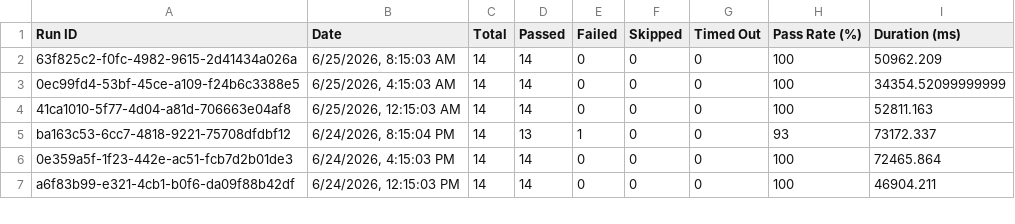
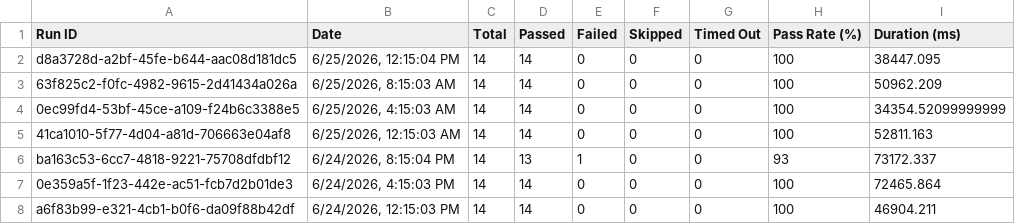
Before and after one commit to saira-uwc/asksam-datascience-automation, a CSV file: docs/exports/all-runs-summary.csv, drawn as a sheet; only a part is shown; the diff names each change by its address in the sheet, - before the commit and + after, or states it on an @@ line.

```diff
--- a/docs/exports/all-runs-summary.csv
+++ b/docs/exports/all-runs-summary.csv
+row 2: d8a3728d-a2bf-45fe-b644-aac08d181dc5 | 6/25/2026, 12:15:04 PM | 14 | 14 | 0 | 0 | 0 | 100 | 38447.095
```
Also changed, not shown: docs/exports/current-run.csv, 16 other files.
